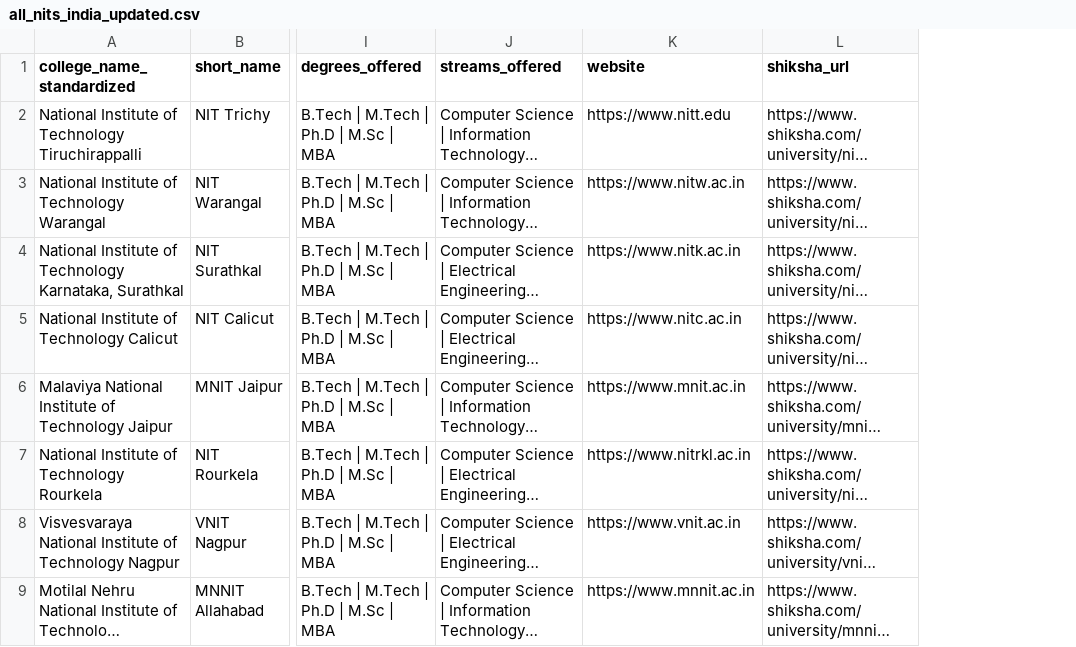
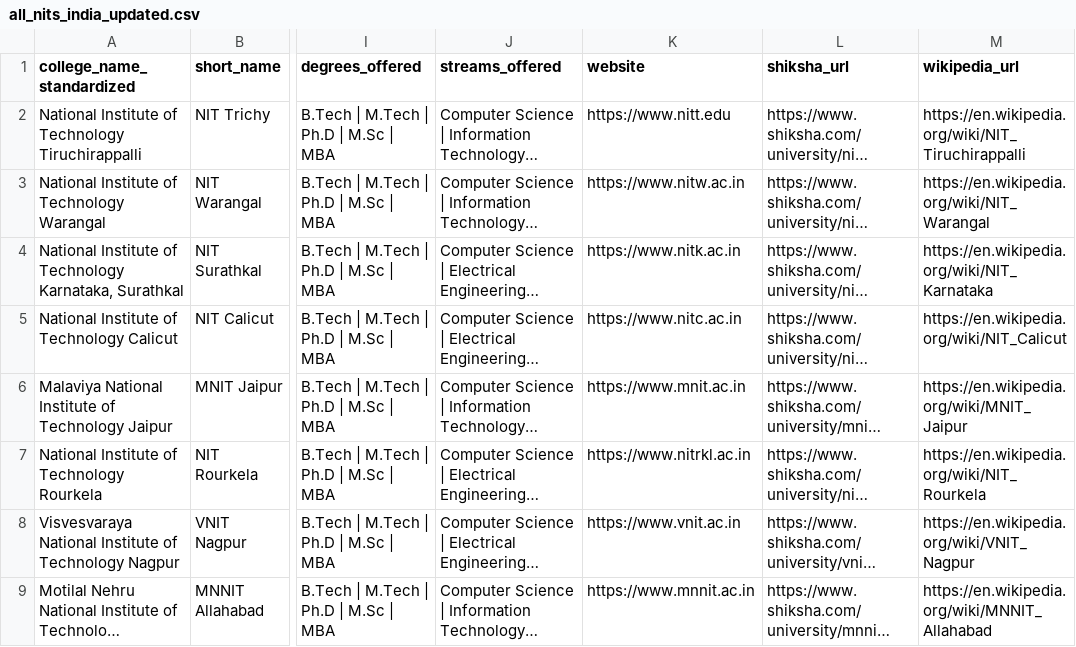
Before and after one commit to uj-bot326/skills-tags-schema, a CSV file: all_nits_india_updated.csv, drawn as a sheet; only a part is shown, gaps mark what is left out; long unchanged cells end in …; the diff names each change by its address in the sheet, - before the commit and + after, or states it on an @@ line.

```diff
--- a/all_nits_india_updated.csv
+++ b/all_nits_india_updated.csv
+column M (wikipedia_url), rows 2-9: https://en.wikipedia.org/wiki/NIT_Tiruchirappalli | https://en.wikipedia.org/wiki/NIT_Warangal | https://en.wikipedia.org/wiki/NIT_Karnataka | https://en.wikipedia.org/wiki/NIT_Calicut | https://en.wikipedia.org/wiki/MNIT_Jaipur | https://en.wikipedia.org/wiki/NIT_Rourkela | https://en.wikipedia.org/wiki/VNIT_Nagpur | https://en.wikipedia.org/wiki/MNNIT_Allahabad
```
Also changed, not shown: all_iits_india_updated.csv, 6 other files.
